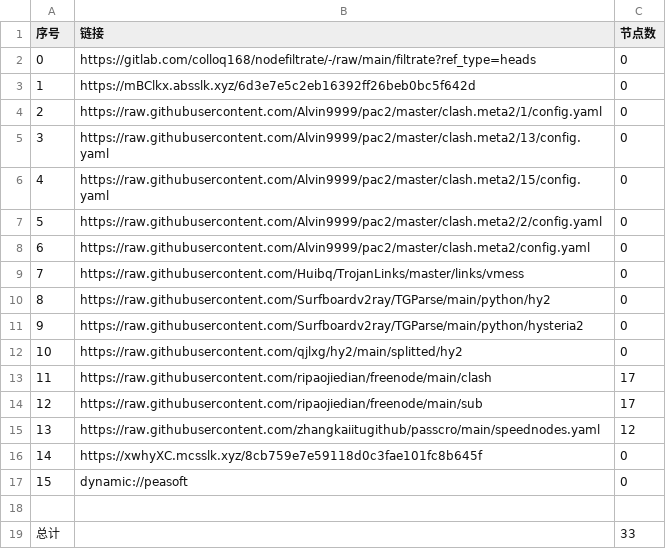
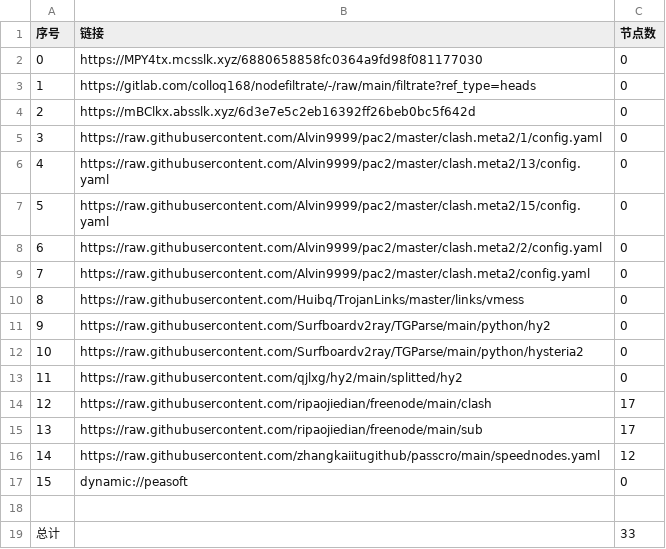
Before and after one commit to jianwu-zhao/NoMoreWalls, a CSV file: list_result.csv, drawn as a sheet; removed rows and columns are numbered as before the commit, all else as after; the diff names each change by its address in the sheet, - before the commit and + after, or states it on an @@ line.

```diff
--- a/list_result.csv
+++ b/list_result.csv
+row 2: 0 | https://MPY4tx.mcsslk.xyz/6880658858fc0364a9fd98f081177030 | 0
@@ column A (序号) renumbered between rows 3 and 16 @@
-row 16: 14 | https://xwhyXC.mcsslk.xyz/8cb759e7e59118d0c3fae101fc8b645f | 0
```
Also changed, not shown: 22 other files.
